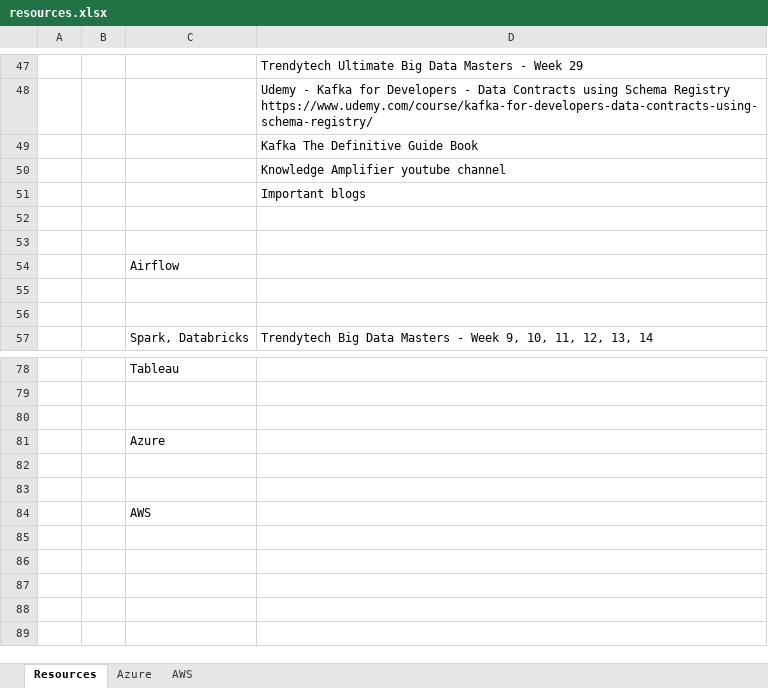
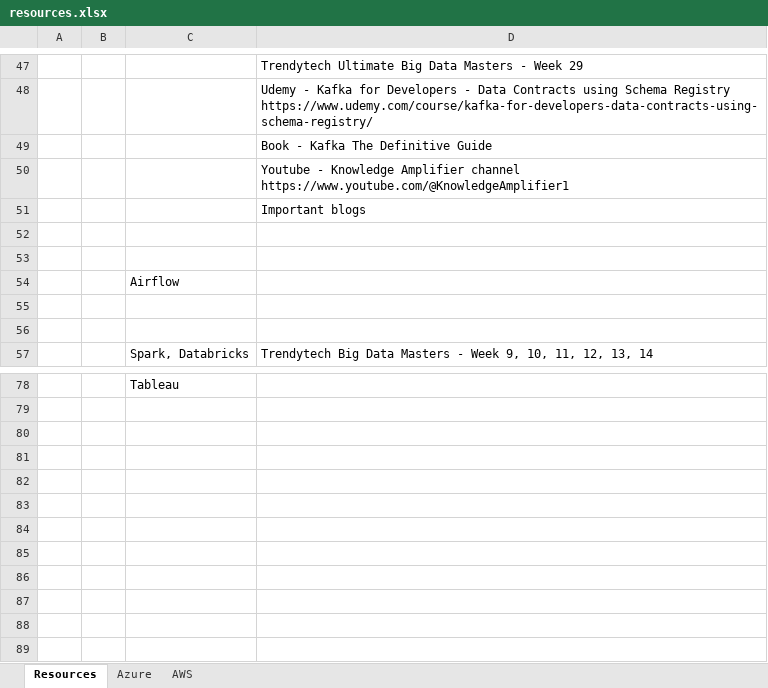
Before and after one commit to ShaikhJaved786/main, an Excel workbook: resources/resources.xlsx, sheet Resources, drawn as a sheet; only a part is shown, gaps mark what is left out; the shorter side is filled out with more unchanged rows; values as stored, in another font and other column widths than the file's, no borders; removed rows and columns are numbered as before the commit, all else as after; ↵ is a line break in a cell; the diff names each change by its address in the sheet, - before the commit and + after, or states it on an @@ line.

```diff
--- a/resources/resources.xlsx (sheet Resources)
+++ b/resources/resources.xlsx (sheet Resources)
-D49: Kafka The Definitive Guide Book
+D49: Book - Kafka The Definitive Guide
-D50: Knowledge Amplifier youtube channel
+D50: Youtube - Knowledge Amplifier channel ↵ https://www.youtube.com/@KnowledgeAmplifier1
-row 81:  |  | Azure
-C83: AWS
+C83: (empty)
+row 84: (empty)
+row 85: (empty)
```
Also changed, not shown: sheet Azure, 1 other file.
